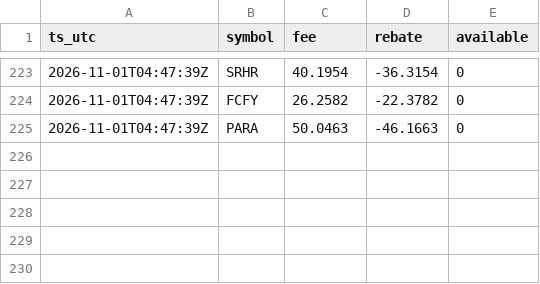
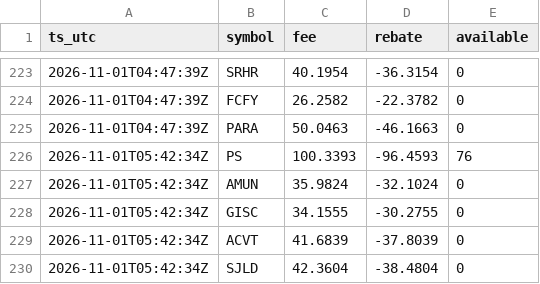
Before and after one commit to moyamiya55-dev/shortdata, a CSV file: data/ibkr/2026-11-01.csv, drawn as a sheet; only a part is shown, gaps mark what is left out; the diff names each change by its address in the sheet, - before the commit and + after, or states it on an @@ line.

Commit message:
ibkr 2026-11-01T05:42Z

```diff
--- a/data/ibkr/2026-11-01.csv
+++ b/data/ibkr/2026-11-01.csv
+row 226: 2026-11-01T05:42:34Z | PS | 100.3393 | -96.4593 | 76
+row 227: 2026-11-01T05:42:34Z | AMUN | 35.9824 | -32.1024 | 0
+row 228: 2026-11-01T05:42:34Z | GISC | 34.1555 | -30.2755 | 0
+row 229: 2026-11-01T05:42:34Z | ACVT | 41.6839 | -37.8039 | 0
+row 230: 2026-11-01T05:42:34Z | SJLD | 42.3604 | -38.4804 | 0
```
Also changed, not shown: 1 other file.
